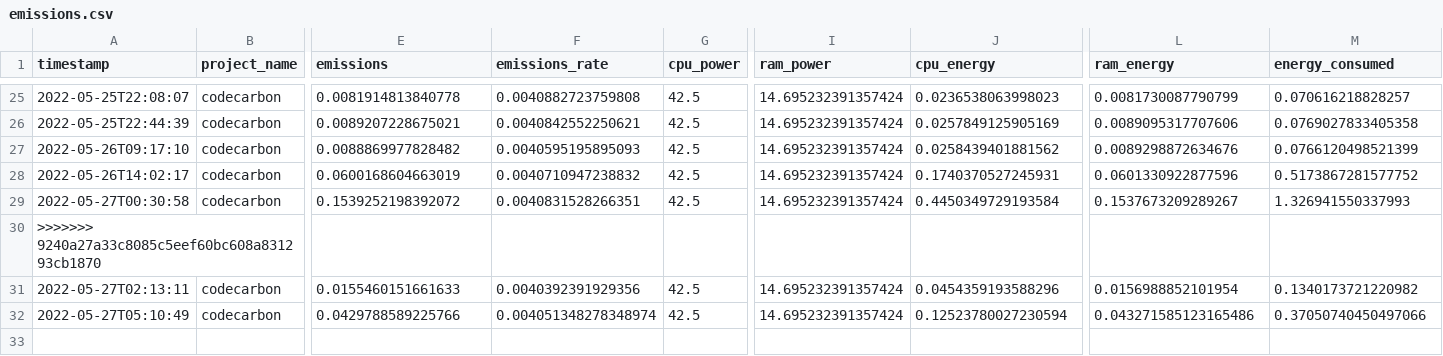
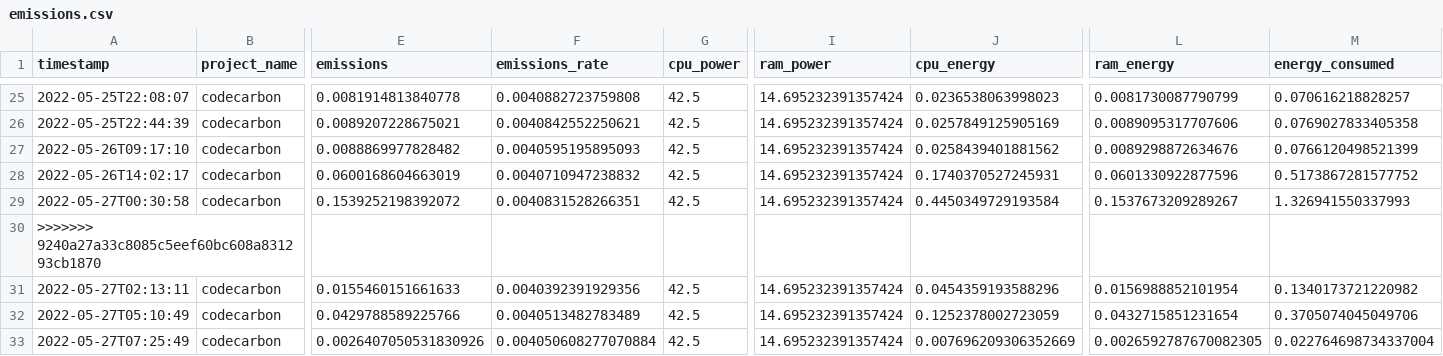
Before and after one commit to KiriKoppelgaard/Classifying-Breast-Cancer-from-Mammograms-Using-CNNs-and-Transfer-Learning, a CSV file: emissions.csv, drawn as a sheet; only a part is shown, gaps mark what is left out; rows hold the shown columns only; the diff names each change by its address in the sheet, - before the commit and + after, or states it on an @@ line.

```diff
--- a/emissions.csv
+++ b/emissions.csv
-F32 (emissions_rate): 0.004051348278348974
+F32 (emissions_rate): 0.0040513482783489
-J32 (cpu_energy): 0.12523780027230594
+J32 (cpu_energy): 0.1252378002723059
-L32 (ram_energy): 0.043271585123165486
+L32 (ram_energy): 0.0432715851231654
-M32 (energy_consumed): 0.37050740450497066
+M32 (energy_consumed): 0.3705074045049706
+row 33: 2022-05-27T07:25:49 | codecarbon | 0.0026407050531830926 | 0.004050608277070884 | 42.5 | 14.695232391357424 | 0.007696209306352669 | 0.0026592787670082305 | 0.022764698734337004
```
Also changed, not shown: output/tles/co2emissions.csv, 6 other files.
